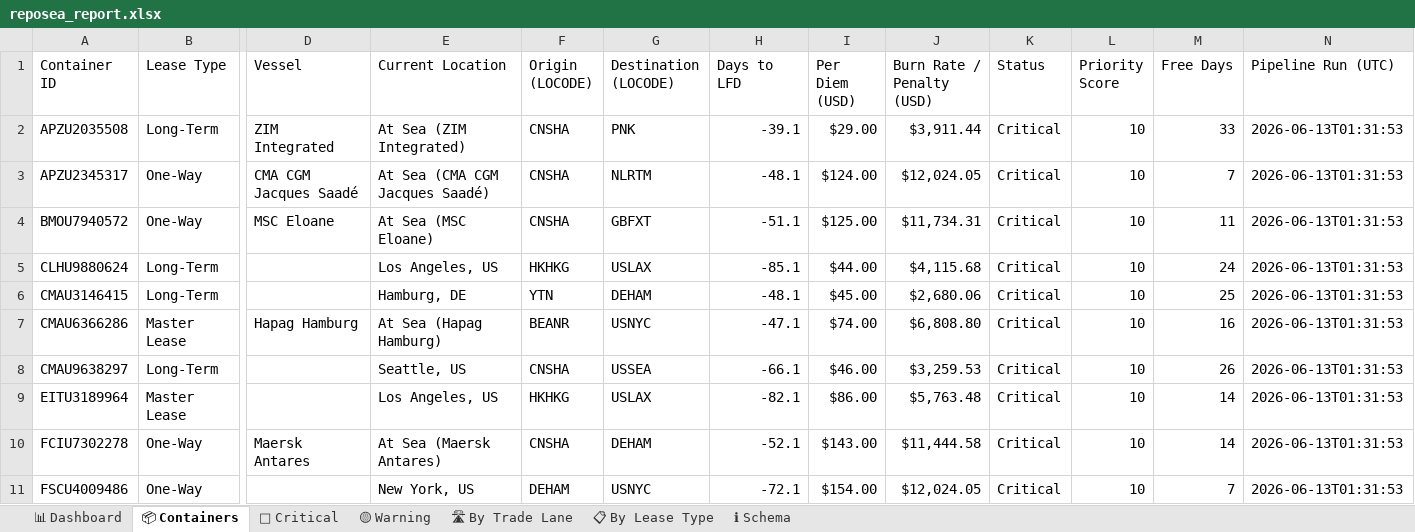
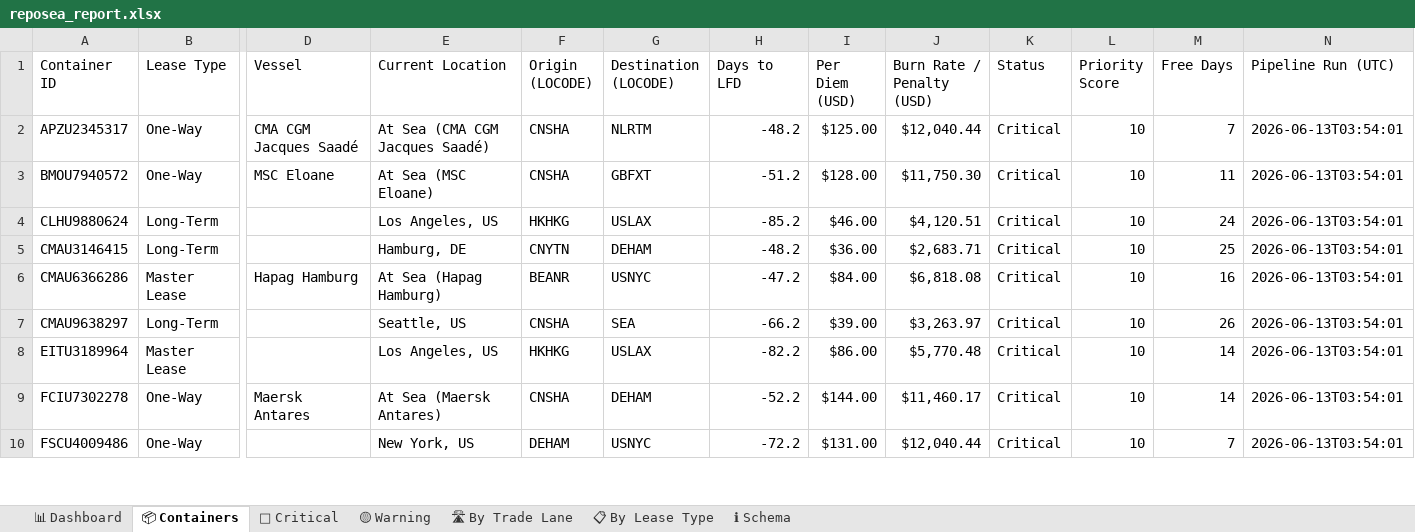
Before and after one commit to rahulmistry18/Reposea_container_optimizer, an Excel workbook: data/exports/reposea_report.xlsx, sheet 📦 Containers, drawn as a sheet; only a part is shown, gaps mark what is left out; values as stored, in another font and other column widths than the file's, no cell formats; table styles not drawn; removed rows and columns are numbered as before the commit, all else as after; rows hold the shown columns only; the diff covers the shown part only; the diff names each change by its address in the sheet, - before the commit and + after, or states it on an @@ line.

Commit message:
chore(data): pipeline run 2026-06-12T19:54:02Z [skip ci]

```diff
--- a/data/exports/reposea_report.xlsx (sheet 📦 Containers)
+++ b/data/exports/reposea_report.xlsx (sheet 📦 Containers)
-row 2: APZU2035508 | Long-Term | ZIM Integrated | At Sea (ZIM Integrated) | CNSHA | PNK | -39.1 | $29.00 | $3,911.44 | Critical | 10 | 33 | 2026-06-13T01:31:53
-H2 (Days to LFD): -48.1
+H2 (Days to LFD): -48.2
-I2 (Per Diem (USD)): $124.00
+I2 (Per Diem (USD)): $125.00
-J2 (Burn Rate / Penalty (USD)): $12,024.05
+J2 (Burn Rate / Penalty (USD)): $12,040.44
-N2:N10 (Pipeline Run (UTC)): 2026-06-13T01:31:53
+N2:N10 (Pipeline Run (UTC)): 2026-06-13T03:54:01
-H3 (Days to LFD): -51.1
+H3 (Days to LFD): -51.2
-I3 (Per Diem (USD)): $125.00
+I3 (Per Diem (USD)): $128.00
-J3 (Burn Rate / Penalty (USD)): $11,734.31
+J3 (Burn Rate / Penalty (USD)): $11,750.30
-H4 (Days to LFD): -85.1
+H4 (Days to LFD): -85.2
-I4 (Per Diem (USD)): $44.00
+I4 (Per Diem (USD)): $46.00
-J4 (Burn Rate / Penalty (USD)): $4,115.68
+J4 (Burn Rate / Penalty (USD)): $4,120.51
-F5 (Origin (LOCODE)): YTN
+F5 (Origin (LOCODE)): CNYTN
-H5 (Days to LFD): -48.1
+H5 (Days to LFD): -48.2
-I5 (Per Diem (USD)): $45.00
+I5 (Per Diem (USD)): $36.00
-J5 (Burn Rate / Penalty (USD)): $2,680.06
+J5 (Burn Rate / Penalty (USD)): $2,683.71
-H6 (Days to LFD): -47.1
+H6 (Days to LFD): -47.2
-I6 (Per Diem (USD)): $74.00
+I6 (Per Diem (USD)): $84.00
-J6 (Burn Rate / Penalty (USD)): $6,808.80
+J6 (Burn Rate / Penalty (USD)): $6,818.08
-G7 (Destination (LOCODE)): USSEA
+G7 (Destination (LOCODE)): SEA
-H7 (Days to LFD): -66.1
+H7 (Days to LFD): -66.2
-I7 (Per Diem (USD)): $46.00
+I7 (Per Diem (USD)): $39.00
-J7 (Burn Rate / Penalty (USD)): $3,259.53
+J7 (Burn Rate / Penalty (USD)): $3,263.97
-H8 (Days to LFD): -82.1
+H8 (Days to LFD): -82.2
-J8 (Burn Rate / Penalty (USD)): $5,763.48
+J8 (Burn Rate / Penalty (USD)): $5,770.48
-H9 (Days to LFD): -52.1
+H9 (Days to LFD): -52.2
-I9 (Per Diem (USD)): $143.00
+I9 (Per Diem (USD)): $144.00
-J9 (Burn Rate / Penalty (USD)): $11,444.58
+J9 (Burn Rate / Penalty (USD)): $11,460.17
-H10 (Days to LFD): -72.1
+H10 (Days to LFD): -72.2
-I10 (Per Diem (USD)): $154.00
+I10 (Per Diem (USD)): $131.00
-J10 (Burn Rate / Penalty (USD)): $12,024.05
+J10 (Burn Rate / Penalty (USD)): $12,040.44
```
Also changed, not shown: 12 added rows, 11 removed rows and 64 edited cells elsewhere in this sheet, sheet 🔴 Critical, sheet 🛣 By Trade Lane, sheet 📊 Dashboard, sheet 📋 By Lease Type, cell formats, 7 other files.
